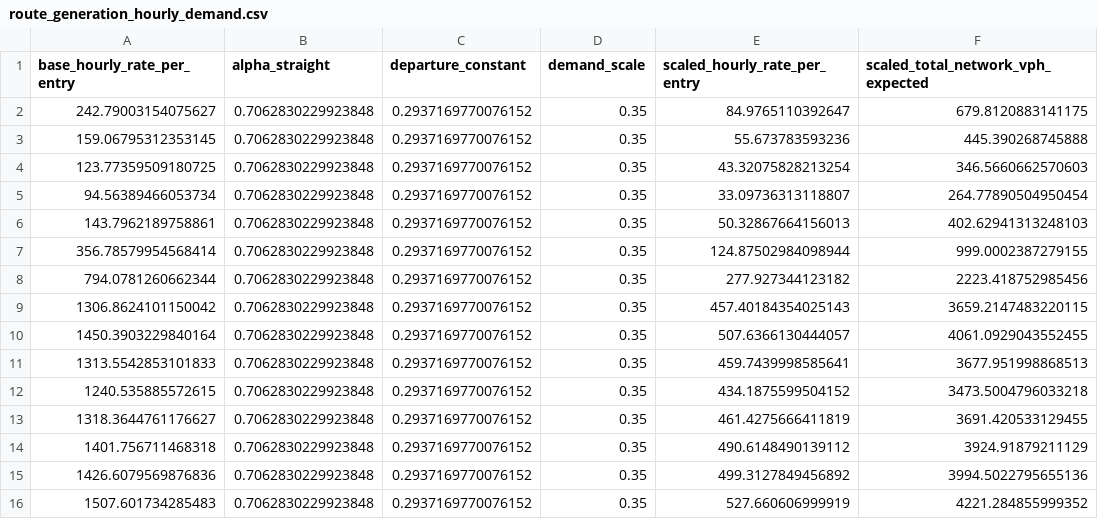
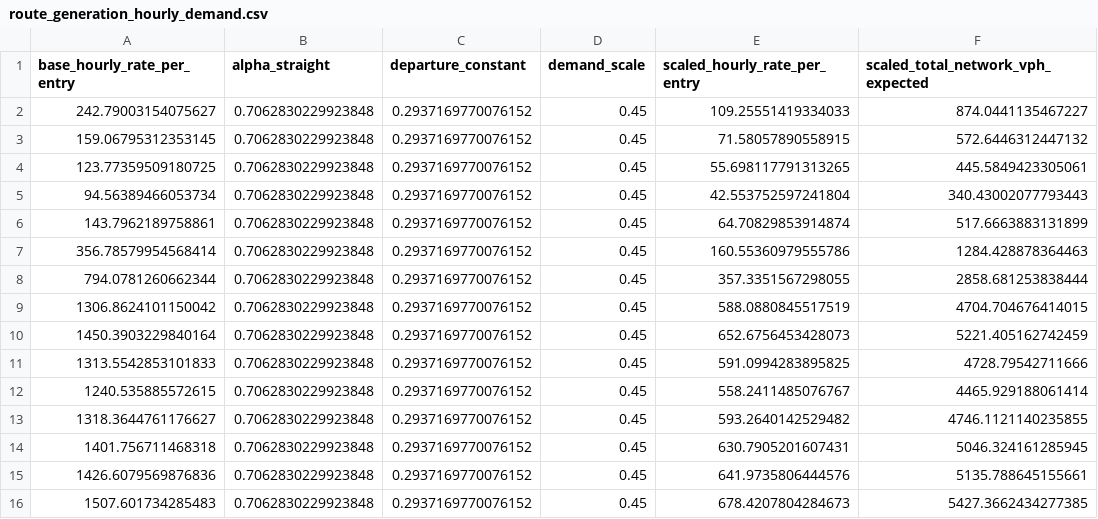
Before and after one commit to arnavjha1/sumo-traffic-optimization-quantum, a CSV file: sumo-traffic-optimization-quantum-mar29/Mar29_quantum2/data_analysis/simulation_process_data/route_generation_hourly_demand.csv, drawn as a sheet; only a part is shown; the diff covers the shown part only.

```diff
--- a/sumo-traffic-optimization-quantum-mar29/Mar29_quantum2/data_analysis/simulation_process_data/route_generation_hourly_demand.csv
+++ b/sumo-traffic-optimization-quantum-mar29/Mar29_quantum2/data_analysis/simulation_process_data/route_generation_hourly_demand.csv
@@ -1,16 +1,16 @@
 base_hourly_rate_per_entry,alpha_straight,departure_constant,demand_scale,scaled_hourly_rate_per_entry,scaled_total_network_vph_expected
-242.79003154075627,0.7062830229923848,0.2937169770076152,0.35,84.9765110392647,679.8120883141175
-159.06795312353145,0.7062830229923848,0.2937169770076152,0.35,55.673783593236,445.390268745888
-123.77359509180725,0.7062830229923848,0.2937169770076152,0.35,43.32075828213254,346.5660662570603
-94.56389466053734,0.7062830229923848,0.2937169770076152,0.35,33.09736313118807,264.77890504950454
-143.7962189758861,0.7062830229923848,0.2937169770076152,0.35,50.32867664156013,402.62941313248103
-356.78579954568414,0.7062830229923848,0.2937169770076152,0.35,124.87502984098944,999.0002387279155
-794.0781260662344,0.7062830229923848,0.2937169770076152,0.35,277.927344123182,2223.418752985456
-1306.8624101150042,0.7062830229923848,0.2937169770076152,0.35,457.40184354025143,3659.2147483220115
-1450.3903229840164,0.7062830229923848,0.2937169770076152,0.35,507.6366130444057,4061.0929043552455
-1313.5542853101833,0.7062830229923848,0.2937169770076152,0.35,459.7439998585641,3677.951998868513
-1240.535885572615,0.7062830229923848,0.2937169770076152,0.35,434.1875599504152,3473.5004796033218
-1318.3644761176627,0.7062830229923848,0.2937169770076152,0.35,461.4275666411819,3691.420533129455
-1401.756711468318,0.7062830229923848,0.2937169770076152,0.35,490.6148490139112,3924.91879211129
-1426.6079569876836,0.7062830229923848,0.2937169770076152,0.35,499.3127849456892,3994.5022795655136
-1507.601734285483,0.7062830229923848,0.2937169770076152,0.35,527.660606999919,4221.284855999352
+242.79003154075627,0.7062830229923848,0.2937169770076152,0.45,109.25551419334033,874.0441135467227
+159.06795312353145,0.7062830229923848,0.2937169770076152,0.45,71.58057890558915,572.6446312447132
+123.77359509180725,0.7062830229923848,0.2937169770076152,0.45,55.698117791313265,445.5849423305061
+94.56389466053734,0.7062830229923848,0.2937169770076152,0.45,42.553752597241804,340.43002077793443
+143.7962189758861,0.7062830229923848,0.2937169770076152,0.45,64.70829853914874,517.6663883131899
+356.78579954568414,0.7062830229923848,0.2937169770076152,0.45,160.55360979555786,1284.428878364463
+794.0781260662344,0.7062830229923848,0.2937169770076152,0.45,357.3351567298055,2858.681253838444
+1306.8624101150042,0.7062830229923848,0.2937169770076152,0.45,588.0880845517519,4704.704676414015
+1450.3903229840164,0.7062830229923848,0.2937169770076152,0.45,652.6756453428073,5221.405162742459
+1313.5542853101833,0.7062830229923848,0.2937169770076152,0.45,591.0994283895825,4728.79542711666
+1240.535885572615,0.7062830229923848,0.2937169770076152,0.45,558.2411485076767,4465.929188061414
+1318.3644761176627,0.7062830229923848,0.2937169770076152,0.45,593.2640142529482,4746.1121140235855
+1401.756711468318,0.7062830229923848,0.2937169770076152,0.45,630.7905201607431,5046.324161285945
+1426.6079569876836,0.7062830229923848,0.2937169770076152,0.45,641.9735806444576,5135.788645155661
+1507.601734285483,0.7062830229923848,0.2937169770076152,0.45,678.4207804284673,5427.3662434277385
```
Also changed, not shown: 27 edited cells elsewhere in this file, sumo-traffic-optimization-quantum-mar29/Mar29_quantum2/data_analysis/simulation_process_data/route_generation_hourly_summary.csv, sumo-traffic-optimization-quantum-mar29/Mar29_quantum2/data_analysis/simulation_process_data/route_generation_start_edge_summary.csv, 5 other files.
